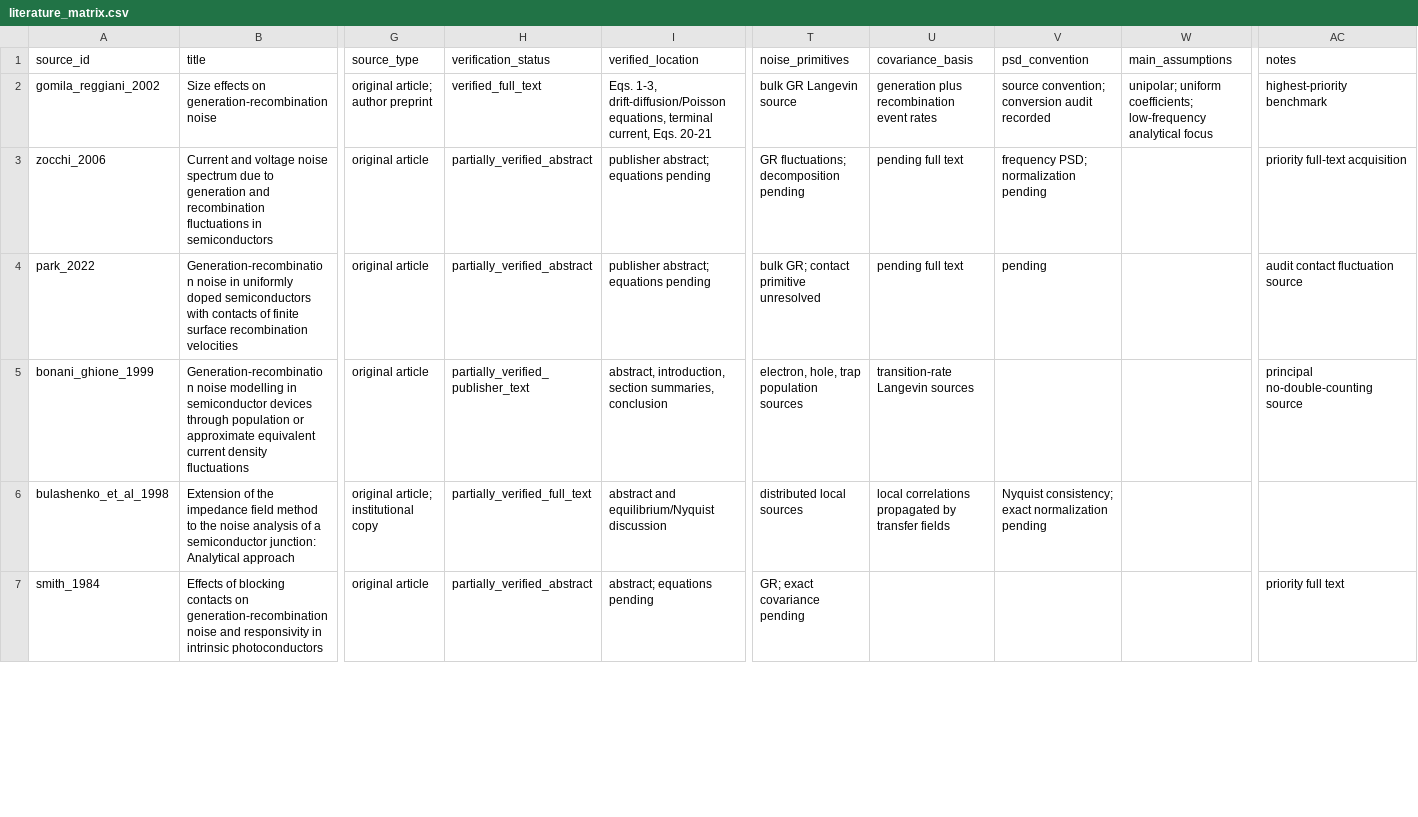
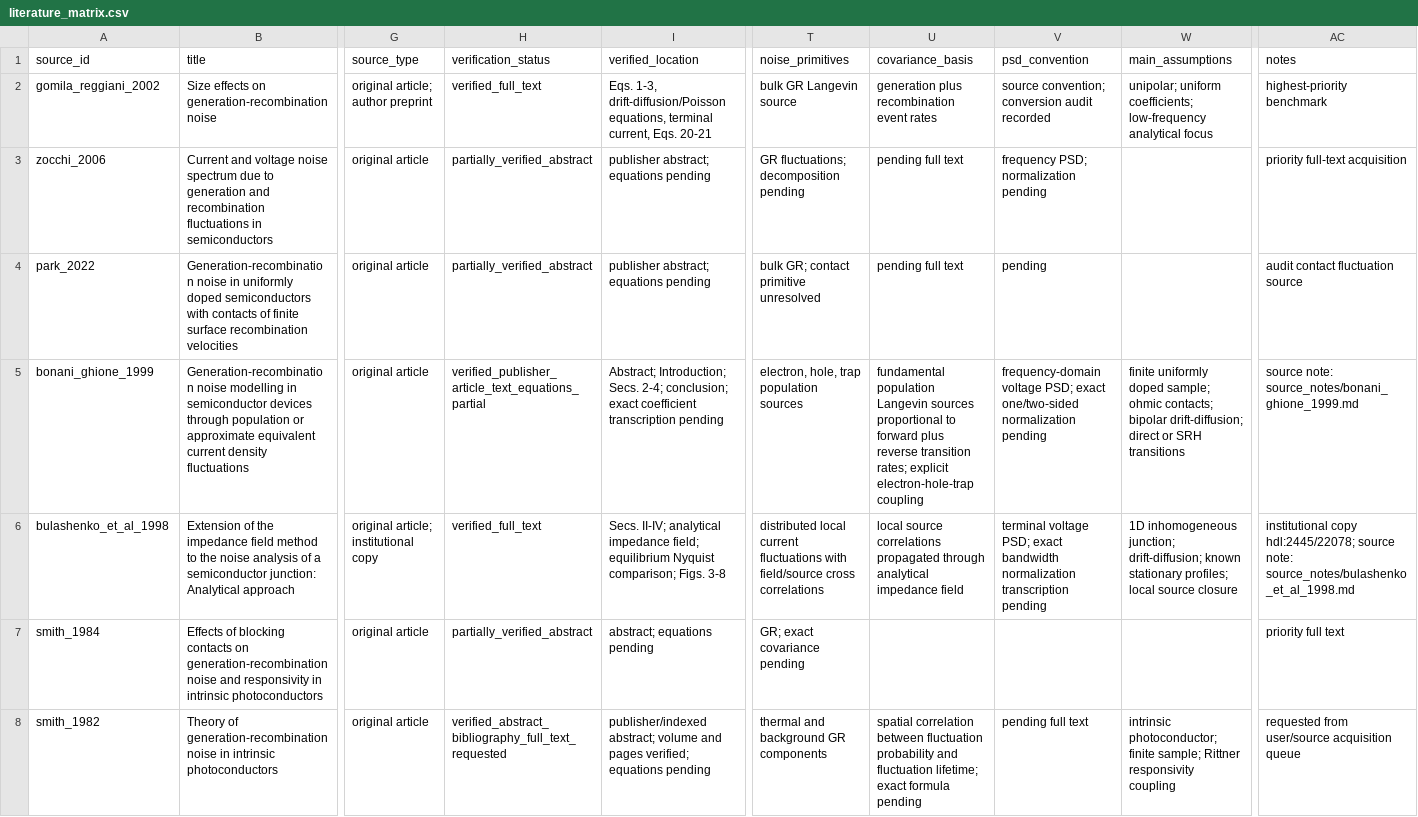
Before and after one commit to Kajin-0/MCT-research, a CSV file: literature/stochastic_transport_noise/literature_matrix.csv, drawn as a sheet; only a part is shown, gaps mark what is left out; rows hold the shown columns only; the diff covers the shown part only; the diff names each change by its address in the sheet, - before the commit and + after, or states it on an @@ line.

Commit message:
Deepen R06 source verification matrix

```diff
--- a/literature/stochastic_transport_noise/literature_matrix.csv
+++ b/literature/stochastic_transport_noise/literature_matrix.csv
-H5 (verification_status): partially_verified_publisher_text
+H5 (verification_status): verified_publisher_article_text_equations_partial
-I5 (verified_location): abstract, introduction, section summaries, conclusion
+I5 (verified_location): Abstract; Introduction; Secs. 2-4; conclusion; exact coefficient transcription pending
-U5 (covariance_basis): transition-rate Langevin sources
+U5 (covariance_basis): fundamental population Langevin sources proportional to forward plus reverse transition rates; explicit electron-hole-trap coupling
-V5 (psd_convention): (empty)
+V5 (psd_convention): frequency-domain voltage PSD; exact one/two-sided normalization pending
-W5 (main_assumptions): (empty)
+W5 (main_assumptions): finite uniformly doped sample; ohmic contacts; bipolar drift-diffusion; direct or SRH transitions
-AC5 (notes): principal no-double-counting source
+AC5 (notes): source note: source_notes/bonani_ghione_1999.md
-H6 (verification_status): partially_verified_full_text
+H6 (verification_status): verified_full_text
-I6 (verified_location): abstract and equilibrium/Nyquist discussion
+I6 (verified_location): Secs. II-IV; analytical impedance field; equilibrium Nyquist comparison; Figs. 3-8
-T6 (noise_primitives): distributed local sources
+T6 (noise_primitives): distributed local current fluctuations with field/source cross correlations
-U6 (covariance_basis): local correlations propagated by transfer fields
+U6 (covariance_basis): local source correlations propagated through analytical impedance field
-V6 (psd_convention): Nyquist consistency; exact normalization pending
+V6 (psd_convention): terminal voltage PSD; exact bandwidth normalization transcription pending
-W6 (main_assumptions): (empty)
+W6 (main_assumptions): 1D inhomogeneous junction; drift-diffusion; known stationary profiles; local source closure
-AC6 (notes): (empty)
+AC6 (notes): institutional copy hdl:2445/22078; source note: source_notes/bulashenko_et_al_1998.md
+row 8: smith_1982 | Theory of generation-recombination noise in intrinsic photoconductors | original article | verified_abstract_bibliography_full_text_requested | publisher/indexed abstract; volume and pages verified; equations pending | thermal and background GR components | spatial correlation between fluctuation probability and fluctuation lifetime; exact formula pending | pending full text | intrinsic photoconductor; finite sample; Rittner responsivity coupling | requested from user/source acquisition queue
```
Also changed, not shown: 24 edited cells elsewhere in this file.
